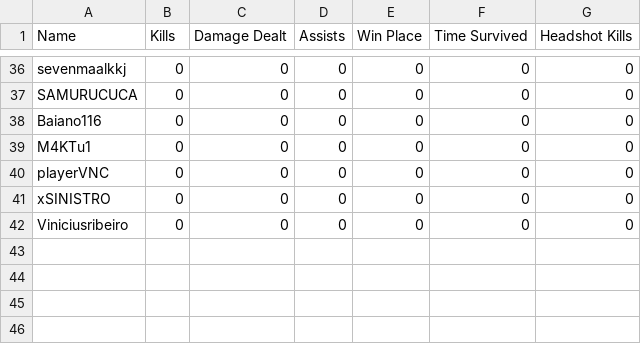
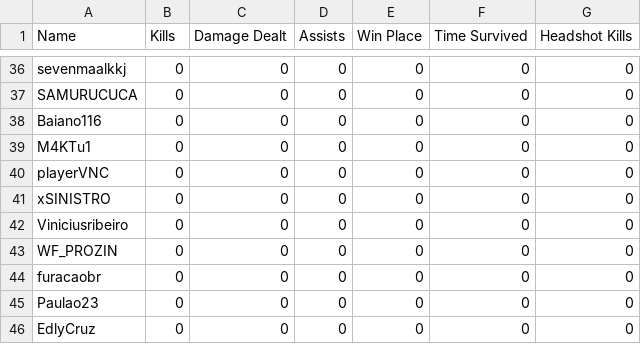
Before and after one commit to felipeproject/rushadrop, a CSV file: csv/DAY1/jogo1.csv, drawn as a sheet; only a part is shown, gaps mark what is left out; the diff names each change by its address in the sheet, - before the commit and + after, or states it on an @@ line.

```diff
--- a/csv/DAY1/jogo1.csv
+++ b/csv/DAY1/jogo1.csv
+row 43: WF_PROZIN | 0 | 0 | 0 | 0 | 0 | 0
+row 44: furacaobr | 0 | 0 | 0 | 0 | 0 | 0
+row 45: Paulao23 | 0 | 0 | 0 | 0 | 0 | 0
+row 46: EdlyCruz | 0 | 0 | 0 | 0 | 0 | 0
```
Also changed, not shown: 1 other file.
